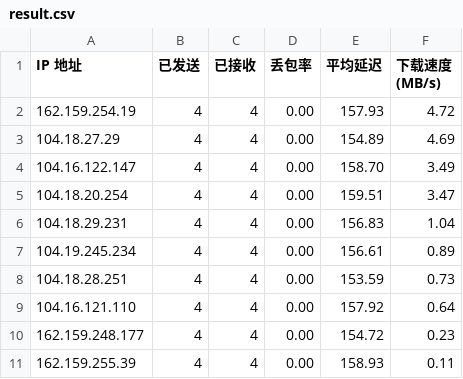
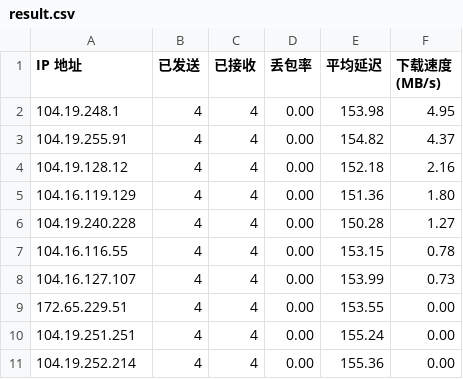
Before and after one commit to bailitaotao/cloudflare-st-result, a CSV file: result.csv, drawn as a sheet.

Commit message:
250818

```diff
--- a/result.csv
+++ b/result.csv
@@ -1,11 +1,11 @@
 IP 地址,已发送,已接收,丢包率,平均延迟,下载速度 (MB/s)
-162.159.254.19,4,4,0.00,157.93,4.72
-104.18.27.29,4,4,0.00,154.89,4.69
-104.16.122.147,4,4,0.00,158.70,3.49
-104.18.20.254,4,4,0.00,159.51,3.47
-104.18.29.231,4,4,0.00,156.83,1.04
-104.19.245.234,4,4,0.00,156.61,0.89
-104.18.28.251,4,4,0.00,153.59,0.73
-104.16.121.110,4,4,0.00,157.92,0.64
-162.159.248.177,4,4,0.00,154.72,0.23
-162.159.255.39,4,4,0.00,158.93,0.11
+104.19.248.1,4,4,0.00,153.98,4.95
+104.19.255.91,4,4,0.00,154.82,4.37
+104.19.128.12,4,4,0.00,152.18,2.16
+104.16.119.129,4,4,0.00,151.36,1.80
+104.19.240.228,4,4,0.00,150.28,1.27
+104.16.116.55,4,4,0.00,153.15,0.78
+104.16.127.107,4,4,0.00,153.99,0.73
+172.65.229.51,4,4,0.00,153.55,0.00
+104.19.251.251,4,4,0.00,155.24,0.00
+104.19.252.214,4,4,0.00,155.36,0.00
```
